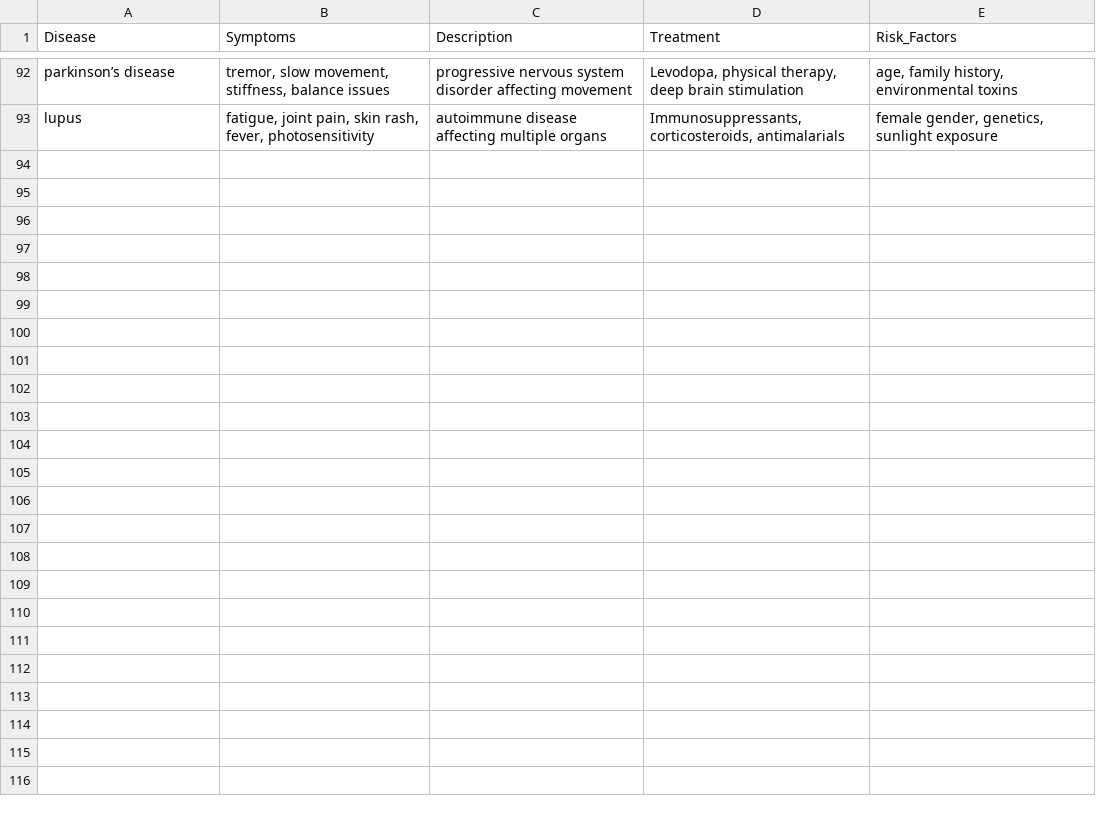
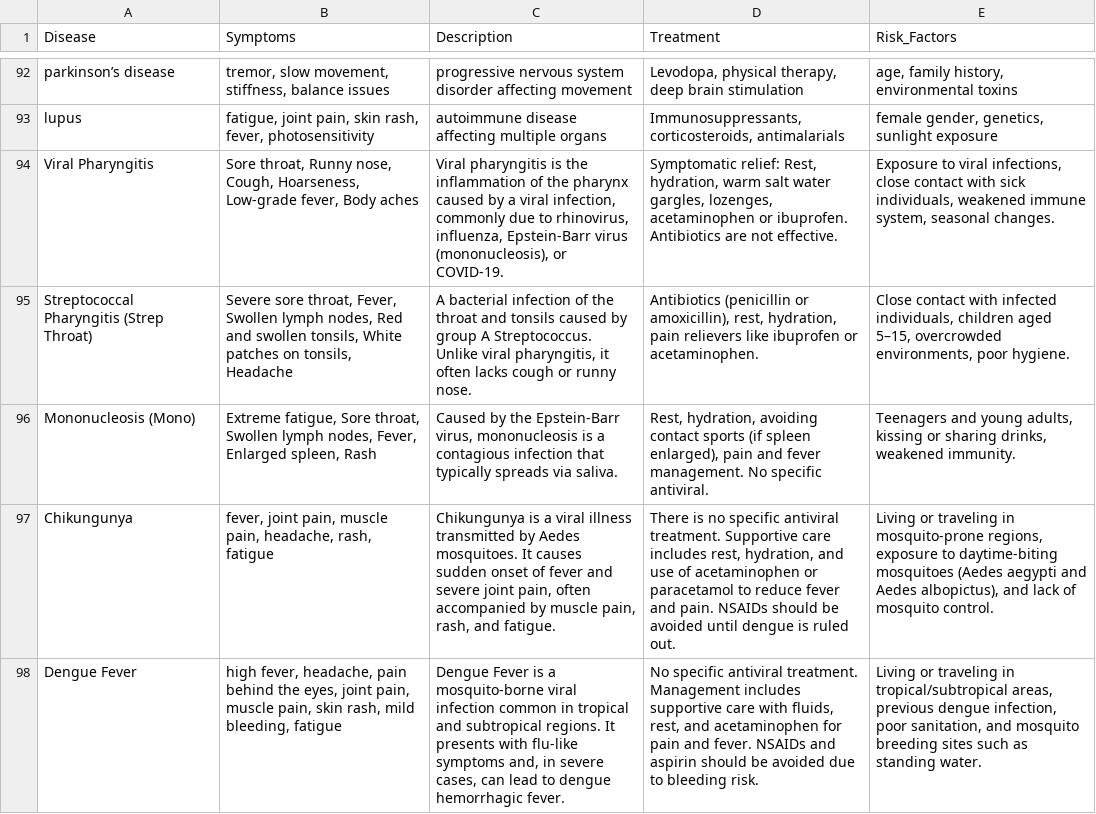
Before and after one commit to Tanay2311/Smart_AI_Diagnosis, a CSV file: back/data/medical_knowledge_clean.csv, drawn as a sheet; only a part is shown, gaps mark what is left out; the diff names each change by its address in the sheet, - before the commit and + after, or states it on an @@ line.

Commit message:
Refined Response, added animation, cleaned ext

```diff
--- a/back/data/medical_knowledge_clean.csv
+++ b/back/data/medical_knowledge_clean.csv
+row 94: Viral Pharyngitis | Sore throat, Runny nose, Cough, Hoarseness, Low-grade fever, Body aches | Viral pharyngitis is the inflammation of the pharynx caused by a viral infection, commonly due to rhinovirus, influenza, Epstein-Barr virus (mononucleosis), or COVID-19. | Symptomatic relief: Rest, hydration, warm salt water gargles, lozenges, acetaminophen or ibuprofen. Antibiotics are not effective. | Exposure to viral infections, close contact with sick individuals, weakened immune system, seasonal changes.
+row 95: Streptococcal Pharyngitis (Strep Throat) | Severe sore throat, Fever, Swollen lymph nodes, Red and swollen tonsils, White patches on tonsils, Headache | A bacterial infection of the throat and tonsils caused by group A Streptococcus. Unlike viral pharyngitis, it often lacks cough or runny nose. | Antibiotics (penicillin or amoxicillin), rest, hydration, pain relievers like ibuprofen or acetaminophen. | Close contact with infected individuals, children aged 5–15, overcrowded environments, poor hygiene.
+row 96: Mononucleosis (Mono) | Extreme fatigue, Sore throat, Swollen lymph nodes, Fever, Enlarged spleen, Rash | Caused by the Epstein-Barr virus, mononucleosis is a contagious infection that typically spreads via saliva. | Rest, hydration, avoiding contact sports (if spleen enlarged), pain and fever management. No specific antiviral. | Teenagers and young adults, kissing or sharing drinks, weakened immunity.
+row 97: Chikungunya | fever, joint pain, muscle pain, headache, rash, fatigue | Chikungunya is a viral illness transmitted by Aedes mosquitoes. It causes sudden onset of fever and severe joint pain, often accompanied by muscle pain, rash, and fatigue. | There is no specific antiviral treatment. Supportive care includes rest, hydration, and use of acetaminophen or paracetamol to reduce fever and pain. NSAIDs should be avoided until dengue is ruled out. | Living or traveling in mosquito-prone regions, exposure to daytime-biting mosquitoes (Aedes aegypti and Aedes albopictus), and lack of mosquito control.
+row 98: Dengue Fever | high fever, headache, pain behind the eyes, joint pain, muscle pain, skin rash, mild bleeding, fatigue | Dengue Fever is a mosquito-borne viral infection common in tropical and subtropical regions. It presents with flu-like symptoms and, in severe cases, can lead to dengue hemorrhagic fever. | No specific antiviral treatment. Management includes supportive care with fluids, rest, and acetaminophen for pain and fever. NSAIDs and aspirin should be avoided due to bleeding risk. | Living or traveling in tropical/subtropical areas, previous dengue infection, poor sanitation, and mosquito breeding sites such as standing water.
```
Also changed, not shown: 12 other files.
